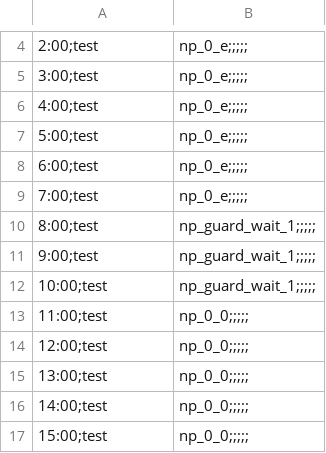
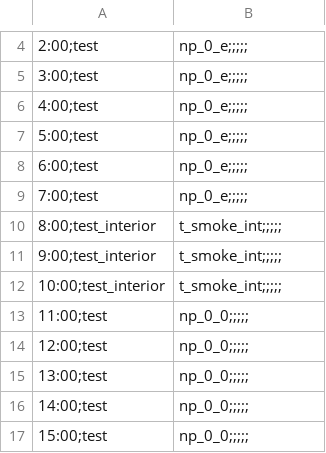
Before and after one commit to BitKovin/SdlWasmEngine, a CSV file: source/Games/ShooterGame/GameData/tables/npc/npc_example.csv, drawn as a sheet; only a part is shown, gaps mark what is left out; removed rows and columns are numbered as before the commit, all else as after; the diff names each change by its address in the sheet, - before the commit and + after, or states it on an @@ line.

```diff
--- a/source/Games/ShooterGame/GameData/tables/npc/npc_example.csv
+++ b/source/Games/ShooterGame/GameData/tables/npc/npc_example.csv
-row 10: 8:00;test | np_guard_wait_1;;;;;
-row 11: 9:00;test | np_guard_wait_1;;;;;
-row 12: 10:00;test | np_guard_wait_1;;;;;
+row 10: 8:00;test_interior | t_smoke_int;;;;;
+row 11: 9:00;test_interior | t_smoke_int;;;;;
+row 12: 10:00;test_interior | t_smoke_int;;;;;
```
Also changed, not shown: 39 other files.
